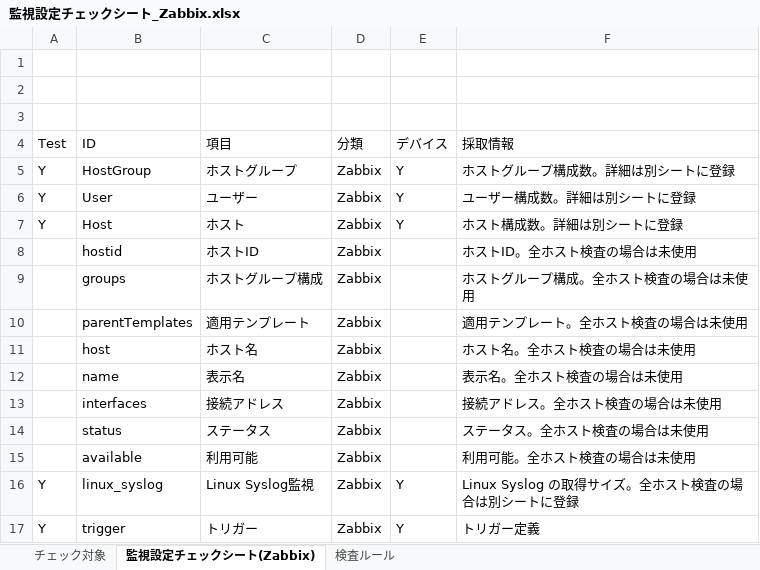
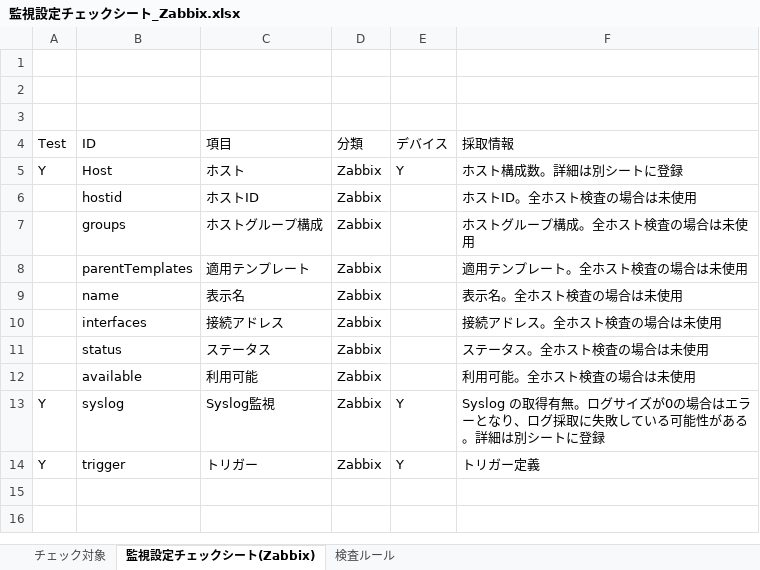
Before and after one commit to frsw3nr/server-acceptance-zabbix, an Excel workbook: 監視設定チェックシート_Zabbix.xlsx, sheet 監視設定チェックシート(Zabbix), drawn as a sheet; values as stored, in another font and other column widths than the file's, no borders; removed rows and columns are numbered as before the commit, all else as after; the diff names each change by its address in the sheet, - before the commit and + after, or states it on an @@ line.

```diff
--- a/監視設定チェックシート_Zabbix.xlsx (sheet 監視設定チェックシート(Zabbix))
+++ b/監視設定チェックシート_Zabbix.xlsx (sheet 監視設定チェックシート(Zabbix))
-row 5: Y | HostGroup | ホストグループ | Zabbix | Y | ホストグループ構成数。詳細は別シートに登録
-row 6: Y | User | ユーザー | Zabbix | Y | ユーザー構成数。詳細は別シートに登録
-row 11:  | host | ホスト名 | Zabbix |  | ホスト名。全ホスト検査の場合は未使用
-B13 (ID): linux_syslog
+B13 (ID): syslog
-C13 (項目): Linux Syslog監視
+C13 (項目): Syslog監視
-F13 (採取情報): Linux Syslog の取得サイズ。全ホスト検査の場合は別シー…
+F13 (採取情報): Syslog の取得有無。ログサイズが0の場合はエラーとなり、ログ採取に失敗している可能性がある。詳細は別シー…
```
Also changed, not shown: sheet 検査ルール, 2 other files.
